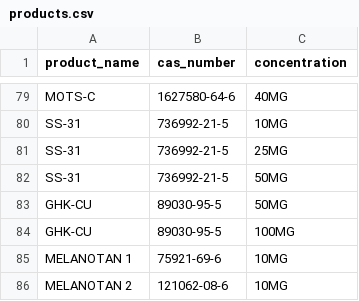
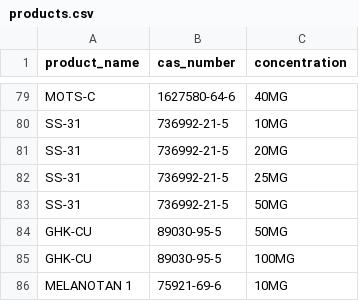
Before and after one commit to silentsit/tetravalabs, a CSV file: tetrava-label-generator/products.csv, drawn as a sheet; only a part is shown, gaps mark what is left out; the shorter side is filled out with more unchanged rows.

```diff
--- a/tetrava-label-generator/products.csv
+++ b/tetrava-label-generator/products.csv
@@ -80,2 +80,3 @@ MOTS-C,1627580-64-6,40MG
 SS-31,736992-21-5,10MG
+SS-31,736992-21-5,20MG
 SS-31,736992-21-5,25MG
```
Also changed, not shown: tools/label-pipeline/data/labels-batch.csv, tools/label-pipeline/data/labels-manifest.csv, 5 other files.
